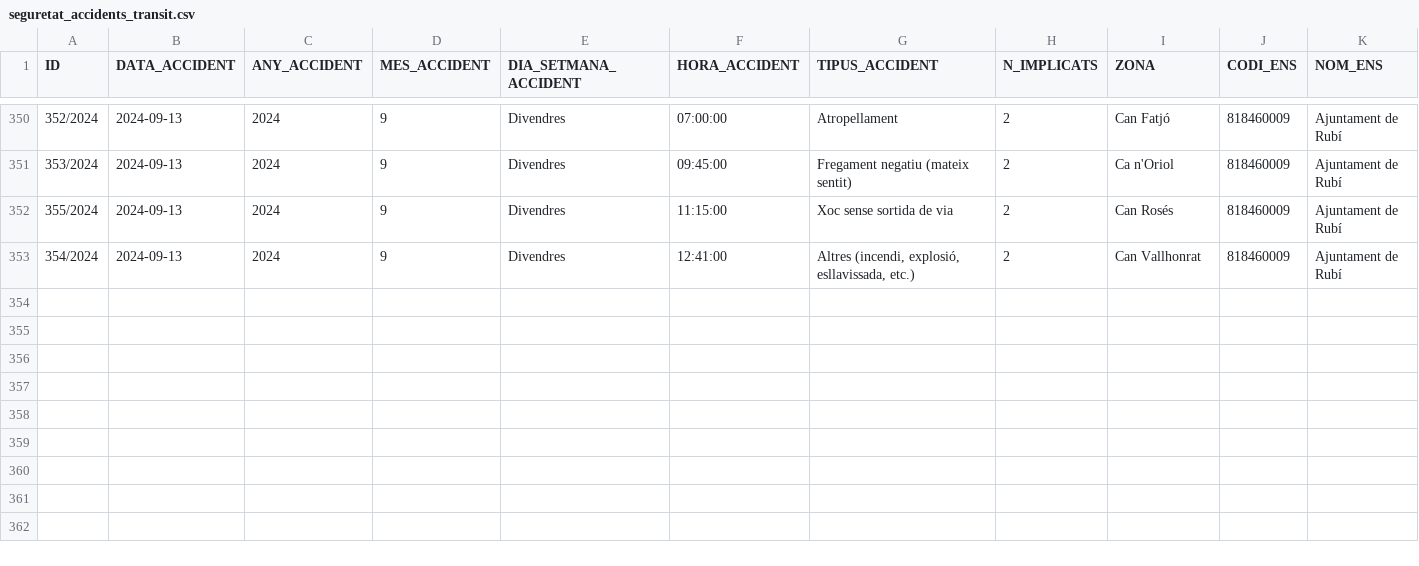
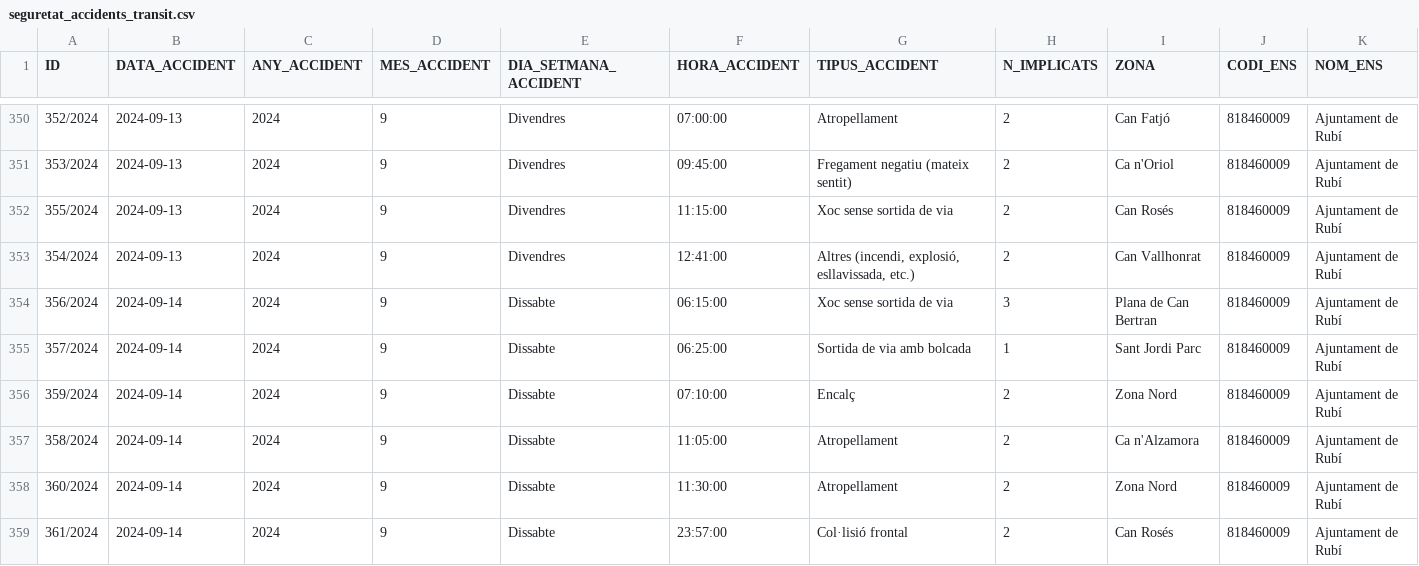
Before and after one commit to ajrubi/opendata, a CSV file: datasets/csv/seguretat_accidents_transit.csv, drawn as a sheet; only a part is shown, gaps mark what is left out; rows hold the shown columns only; the diff names each change by its address in the sheet, - before the commit and + after, or states it on an @@ line.

Commit message:
Pujada dels datasets en data 15-03-2025

```diff
--- a/datasets/csv/seguretat_accidents_transit.csv
+++ b/datasets/csv/seguretat_accidents_transit.csv
+row 354: 356/2024 | 2024-09-14 | 2024 | 9 | Dissabte | 06:15:00 | Xoc sense sortida de via | 3 | Plana de Can Bertran | 818460009 | Ajuntament de Rubí
+row 355: 357/2024 | 2024-09-14 | 2024 | 9 | Dissabte | 06:25:00 | Sortida de via amb bolcada | 1 | Sant Jordi Parc | 818460009 | Ajuntament de Rubí
+row 356: 359/2024 | 2024-09-14 | 2024 | 9 | Dissabte | 07:10:00 | Encalç | 2 | Zona Nord | 818460009 | Ajuntament de Rubí
+row 357: 358/2024 | 2024-09-14 | 2024 | 9 | Dissabte | 11:05:00 | Atropellament | 2 | Ca n'Alzamora | 818460009 | Ajuntament de Rubí
+row 358: 360/2024 | 2024-09-14 | 2024 | 9 | Dissabte | 11:30:00 | Atropellament | 2 | Zona Nord | 818460009 | Ajuntament de Rubí
+row 359: 361/2024 | 2024-09-14 | 2024 | 9 | Dissabte | 23:57:00 | Col·lisió frontal | 2 | Can Rosés | 818460009 | Ajuntament de Rubí
```
Also changed, not shown: datasets/csv/demografia_moviments.csv, datasets/csv/economia_pressupost_ingressos.csv, 12 other files.
